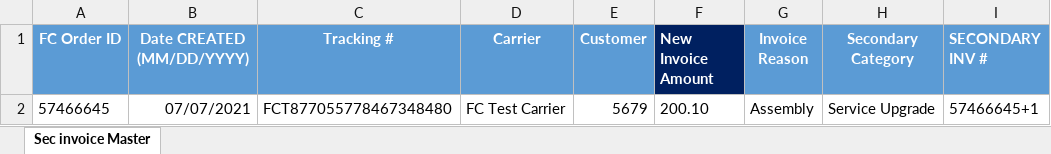
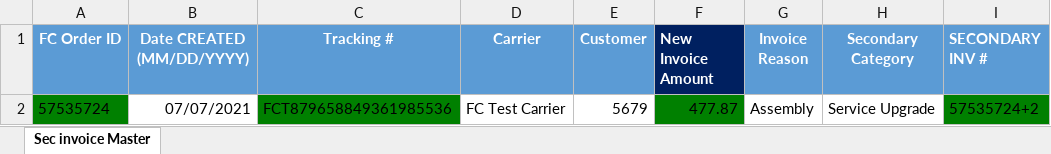
Before and after one commit to pgupta26/qualitesoft, an Excel workbook: binaries/FCfiles/SecondaryInvoiceTemplate.xlsx, sheet Sec invoice Master, drawn as a sheet; only a part is shown; values as stored, in another font and other column widths than the file's, no borders; conditional formats not drawn; the diff names each change by its address in the sheet, - before the commit and + after, or states it on an @@ line.

```diff
--- a/binaries/FCfiles/SecondaryInvoiceTemplate.xlsx (sheet Sec invoice Master)
+++ b/binaries/FCfiles/SecondaryInvoiceTemplate.xlsx (sheet Sec invoice Master)
-A2 (FC Order ID): 57466645
+A2 (FC Order ID): 57535724
-A2 fill: none
+A2 fill: #008000
-C2 (Tracking #): FCT877055778467348480
+C2 (Tracking #): FCT879658849361985536
-C2 fill: none
+C2 fill: #008000
-F2 (New Invoice Amount): 200.10
+F2 (New Invoice Amount): 477.87
-F2 fill: none
+F2 fill: #008000
-I2 (SECONDARY INV #): 57466645+1
+I2 (SECONDARY INV #): 57535724+2
-I2 fill: none
+I2 fill: #008000
```
Also changed, not shown: binaries/FCfiles/ManageClaims.xlsx, binaries/FCfiles/ManageProducts.xlsx, 31 other files.
